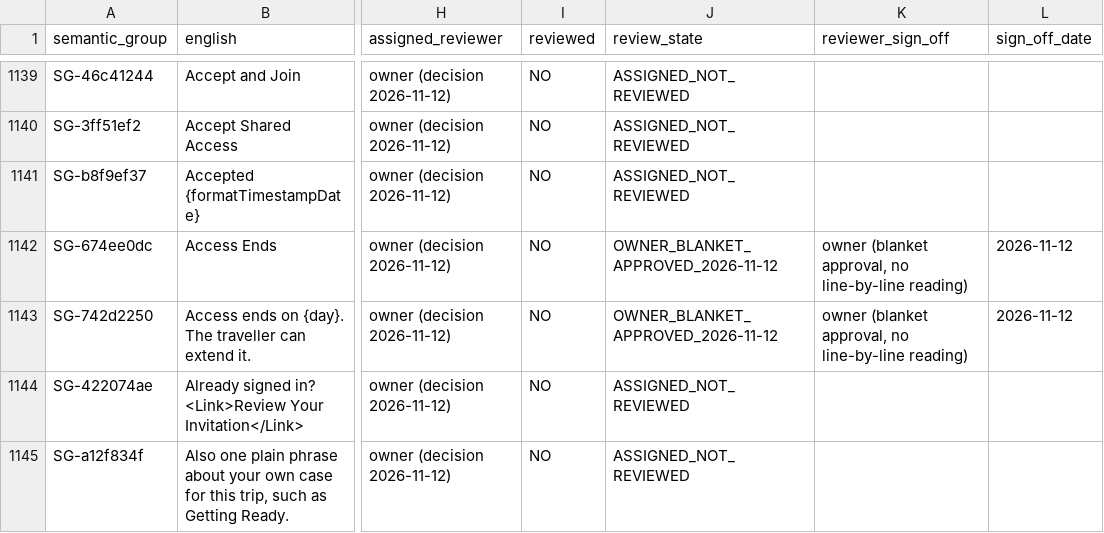
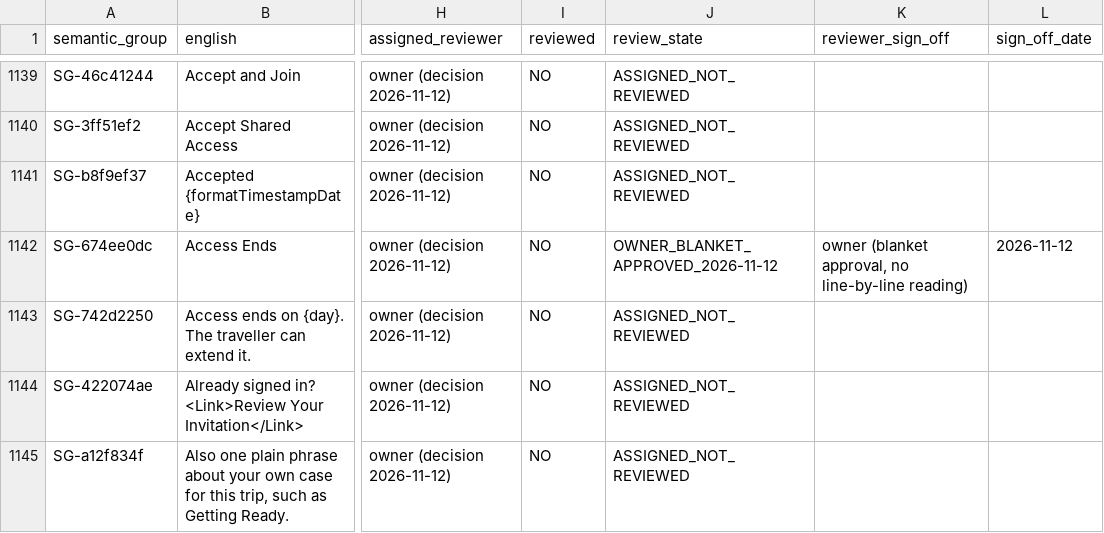
Before and after one commit to sadatnitex/visastack, a CSV file: docs/localization/data/review-queues/01-ordinary-ui.csv, drawn as a sheet; only a part is shown, gaps mark what is left out; the diff names each change by its address in the sheet, - before the commit and + after, or states it on an @@ line.

```diff
--- a/docs/localization/data/review-queues/01-ordinary-ui.csv
+++ b/docs/localization/data/review-queues/01-ordinary-ui.csv
-J1143 (review_state): OWNER_BLANKET_APPROVED_2026-11-12
+J1143 (review_state): ASSIGNED_NOT_REVIEWED
-K1143 (reviewer_sign_off): owner (blanket approval, no line-by-line reading)
+K1143 (reviewer_sign_off): (empty)
-L1143 (sign_off_date): 2026-11-12
+L1143 (sign_off_date): (empty)
```
Also changed, not shown: 7 other files.
